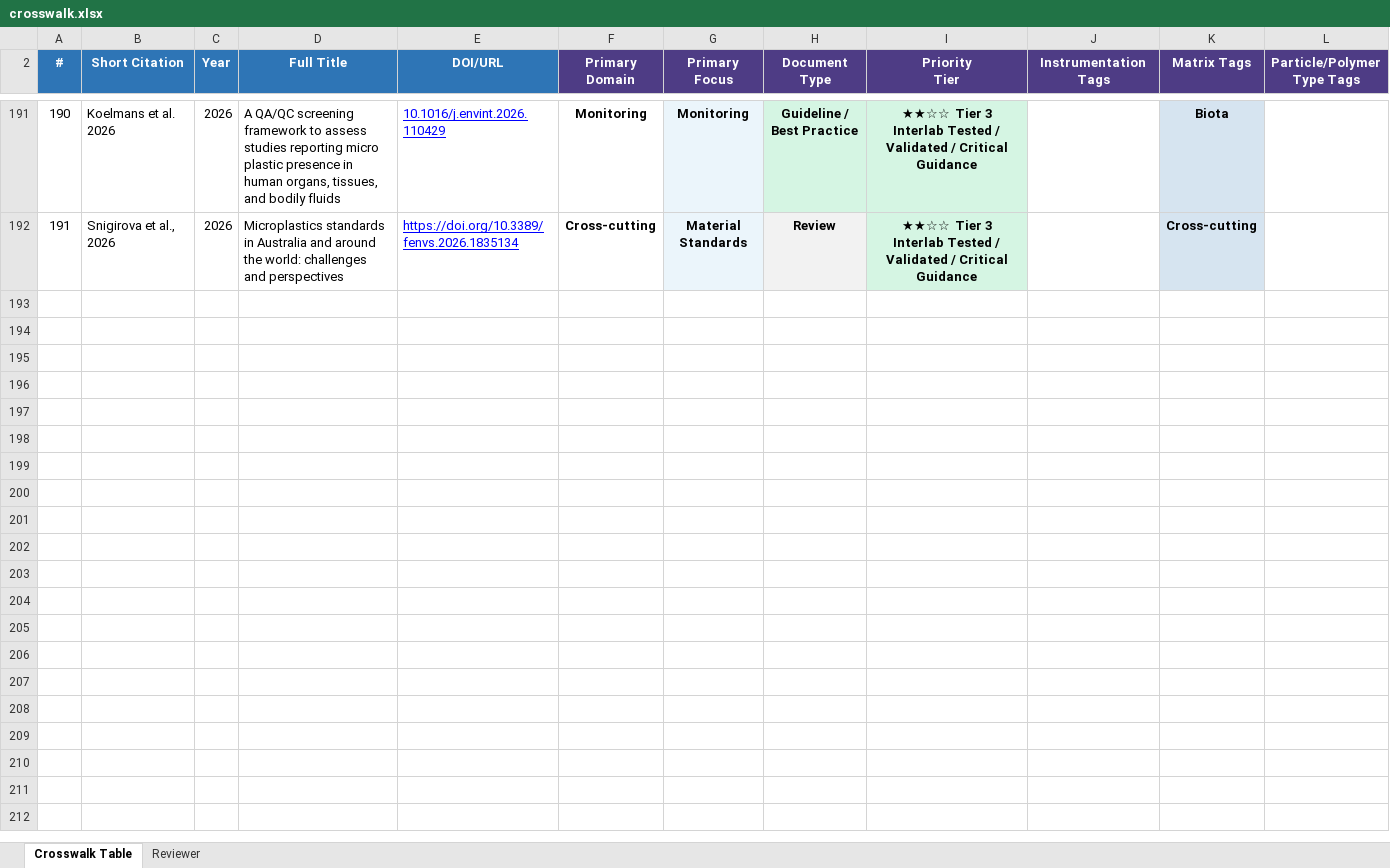
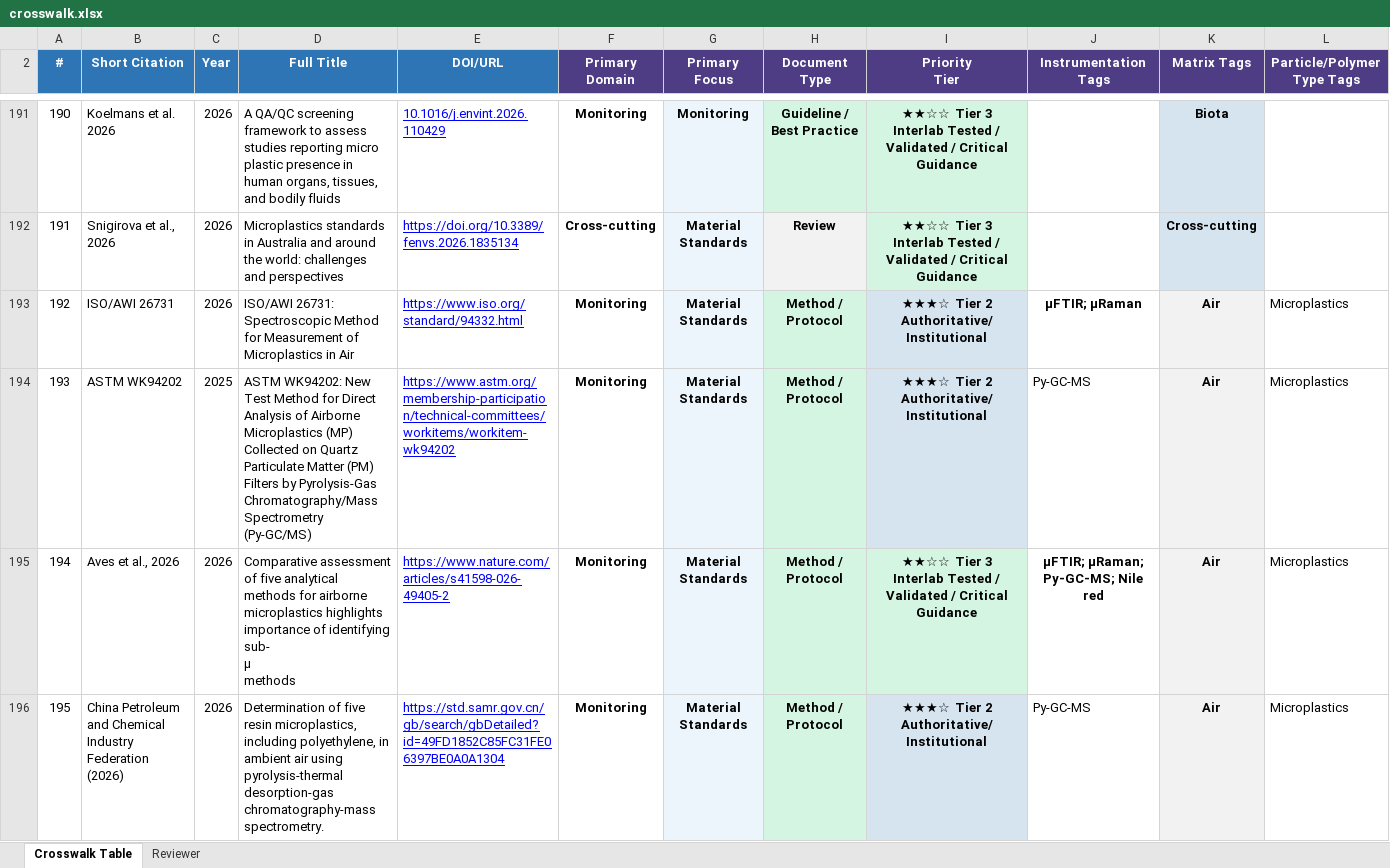
Before and after one commit to ScottCoffin/MNP-Compass, an Excel workbook: mnp_compass/data/crosswalk.xlsx, sheet Crosswalk Table, drawn as a sheet; only a part is shown, gaps mark what is left out; values as stored, in another font and other column widths than the file's, no borders; table styles not drawn; rows hold the shown columns only; ↵ is a line break in a cell; the diff names each change by its address in the sheet, - before the commit and + after, or states it on an @@ line.

Commit message:
added air refs

```diff
--- a/mnp_compass/data/crosswalk.xlsx (sheet Crosswalk Table)
+++ b/mnp_compass/data/crosswalk.xlsx (sheet Crosswalk Table)
+row 193: 192 | ISO/AWI 26731 | 2026 | ISO/AWI 26731: Spectroscopic Method for Measurement of Microplastics in Air | https://www.iso.org/standard/94332.html | Monitoring | Material Standards | Method / Protocol | ★★★☆ Tier 2 ↵ Authoritative/Institutional | µFTIR; µRaman | Air | Microplastics
+row 194: 193 | ASTM WK94202 | 2025 | ASTM WK94202: New Test Method for Direct Analysis of Airborne Microplastics (MP) Collected on Quartz Particulate Matter (PM) Filters by Pyrolysis-Gas Chromatography/Mass Spectrometry (Py-GC/MS) | https://www.astm.org/membership-participation/technical-committees/workitems/workitem-wk94202 | Monitoring | Material Standards | Method / Protocol | ★★★☆ Tier 2 ↵ Authoritative/Institutional | Py-GC-MS | Air | Microplastics
+row 195: 194 | Aves et al., 2026 | 2026 | Comparative assessment of five analytical methods for airborne microplastics highlights importance of identifying sub- ↵ μ ↵ methods | https://www.nature.com/articles/s41598-026-49405-2 | Monitoring | Material Standards | Method / Protocol | ★★☆☆ Tier 3 ↵ Interlab Tested / Validated / Critical Guidance | µFTIR; µRaman; Py-GC-MS; Nile red | Air | Microplastics
+row 196: 195 | China Petroleum and Chemical Industry Federation (2026) | 2026 | Determination of five resin microplastics, including polyethylene, in ambient air using pyrolysis-thermal desorption-gas chromatography-mass spectrometry. | https://std.samr.gov.cn/gb/search/gbDetailed?id=49FD1852C85FC31FE06397BE0A0A1304 | Monitoring | Material Standards | Method / Protocol | ★★★☆ Tier 2 ↵ Authoritative/Institutional | Py-GC-MS | Air | Microplastics
```
